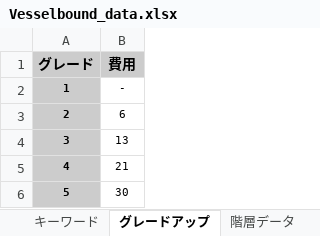
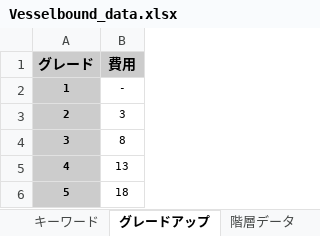
Before and after one commit to Yuki-fa/Vesselbound, an Excel workbook: js/Vesselbound_data.xlsx, sheet グレードアップ, drawn as a sheet; values as stored, in another font and other column widths than the file's, no borders; charts and pictures not drawn; the diff names each change by its address in the sheet, - before the commit and + after, or states it on an @@ line.

```diff
--- a/js/Vesselbound_data.xlsx (sheet グレードアップ)
+++ b/js/Vesselbound_data.xlsx (sheet グレードアップ)
-B3 (費用): 6
+B3 (費用): 3
-B4 (費用): 13
+B4 (費用): 8
-B5 (費用): 21
+B5 (費用): 13
-B6 (費用): 30
+B6 (費用): 18
```
Also changed, not shown: sheet キャラクター, 1 other file.
